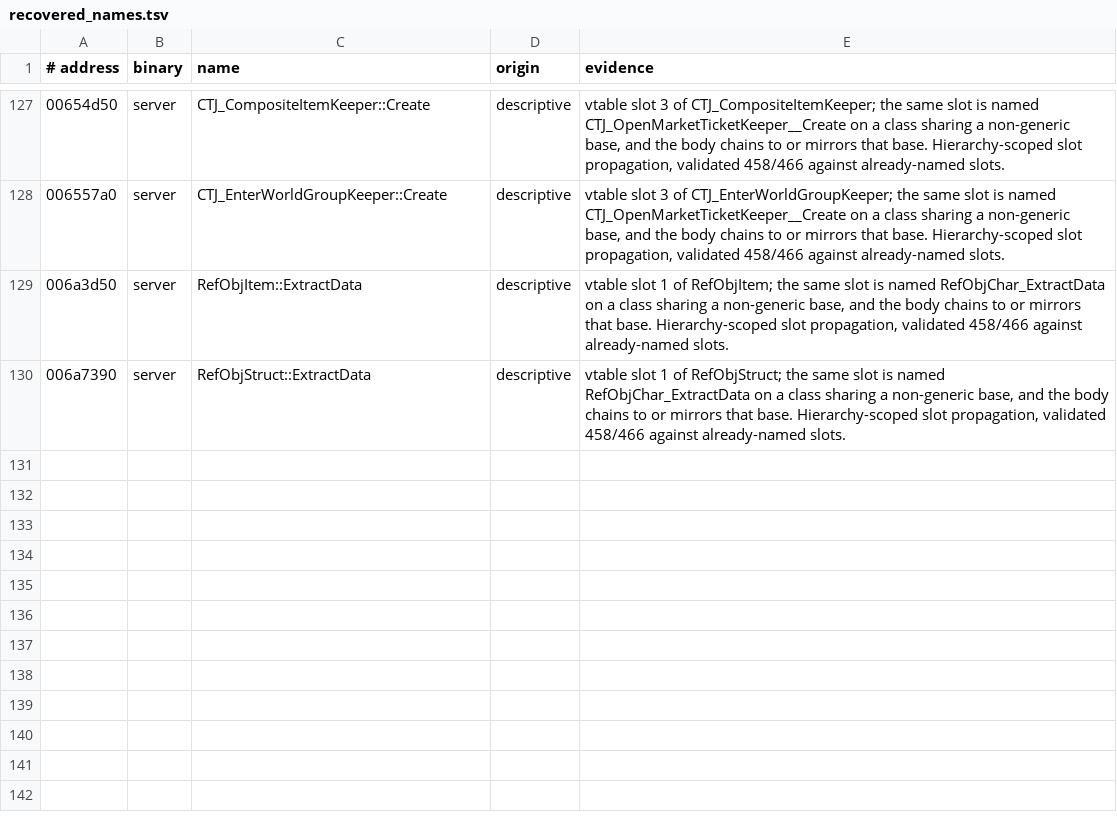
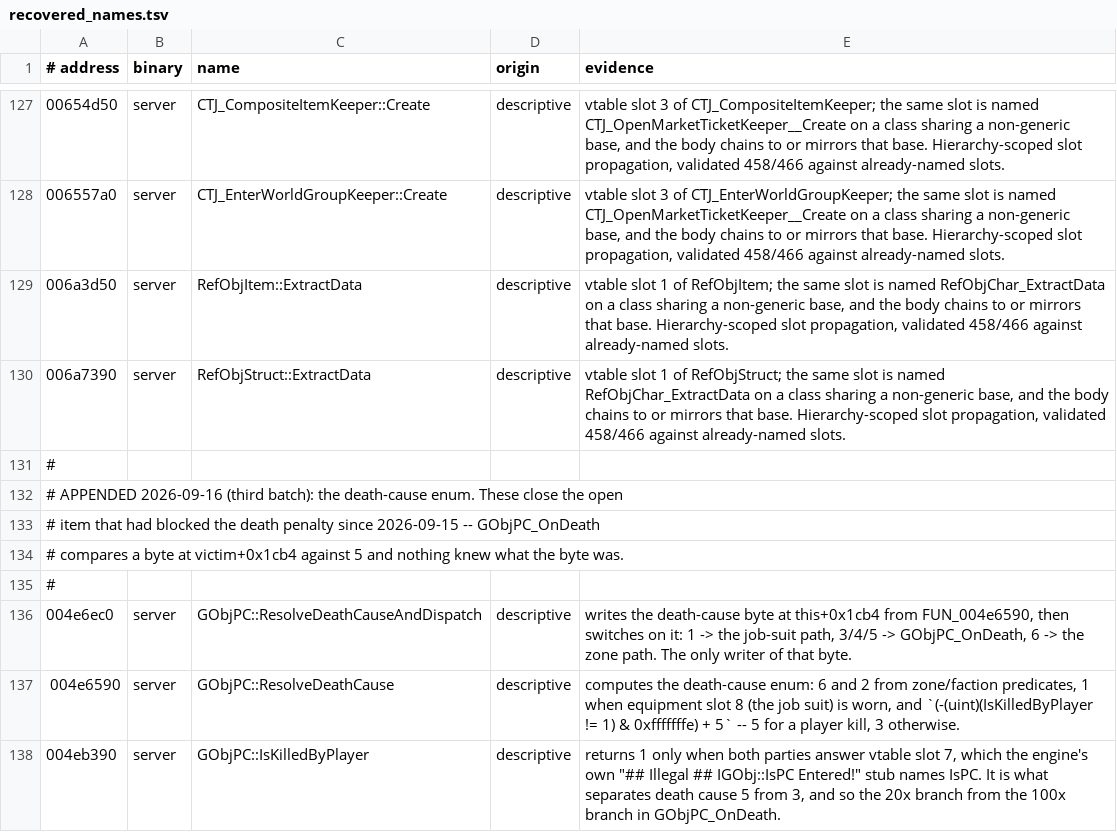
Before and after one commit to TheOpenSRO/OpenSRO, a TSV file: docs/protocol/recovered_names.tsv, drawn as a sheet; only a part is shown, gaps mark what is left out; the diff names each change by its address in the sheet, - before the commit and + after, or states it on an @@ line.

```diff
--- a/docs/protocol/recovered_names.tsv
+++ b/docs/protocol/recovered_names.tsv
+row 131: #
+row 132: # APPENDED 2026-09-16 (third batch): the death-cause enum. These close the open
+row 133: # item that had blocked the death penalty since 2026-09-15 -- GObjPC_OnDeath
+row 134: # compares a byte at victim+0x1cb4 against 5 and nothing knew what the byte was.
+row 135: #
+row 136: 004e6ec0 | server | GObjPC::ResolveDeathCauseAndDispatch | descriptive | writes the death-cause byte at this+0x1cb4 from FUN_004e6590, then switches on it: 1 -> the job-suit path, 3/4/5 -> GObjPC_OnDeath, 6 -> the zone path. The only writer of that byte.
+row 137: 004e6590 | server | GObjPC::ResolveDeathCause | descriptive | computes the death-cause enum: 6 and 2 from zone/faction predicates, 1 when equipment slot 8 (the job suit) is worn, and `(-(uint)(IsKilledByPlayer != 1) & 0xfffffffe) + 5` -- 5 for a player kill, 3 otherwise.
+row 138: 004eb390 | server | GObjPC::IsKilledByPlayer | descriptive | returns 1 only when both parties answer vtable slot 7, which the engine's own "## Illegal ## IGObj::IsPC Entered!" stub names IsPC. It is what separates death cause 5 from 3, and so the 20x branch from the 100x branch in GObjPC_OnDeath.
```
Also changed, not shown: 4 other files.
